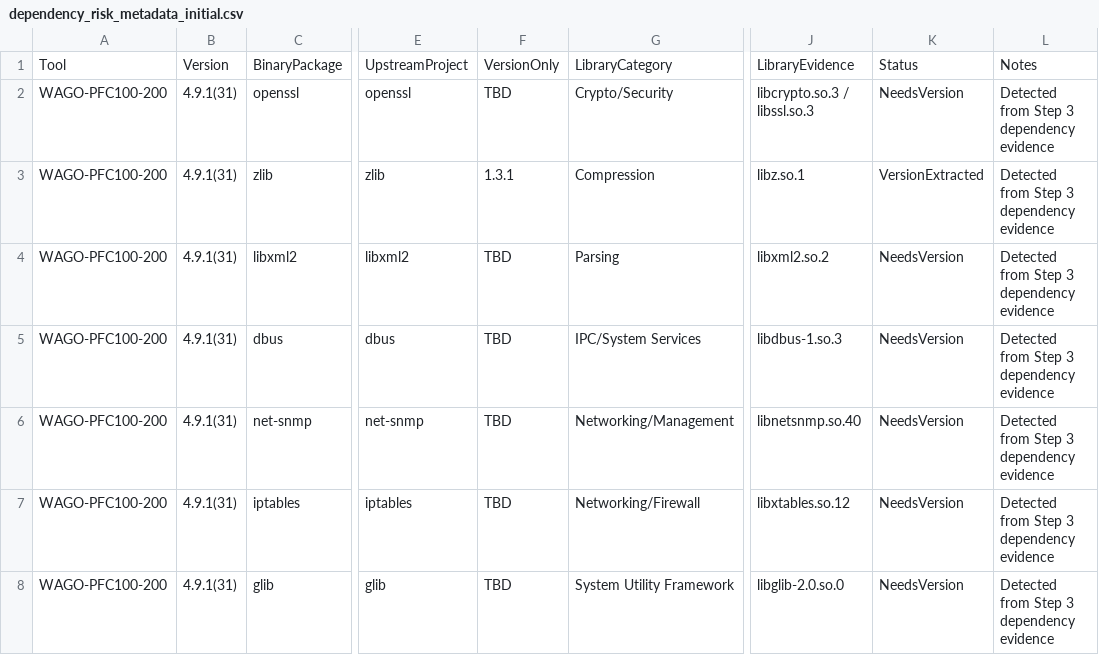
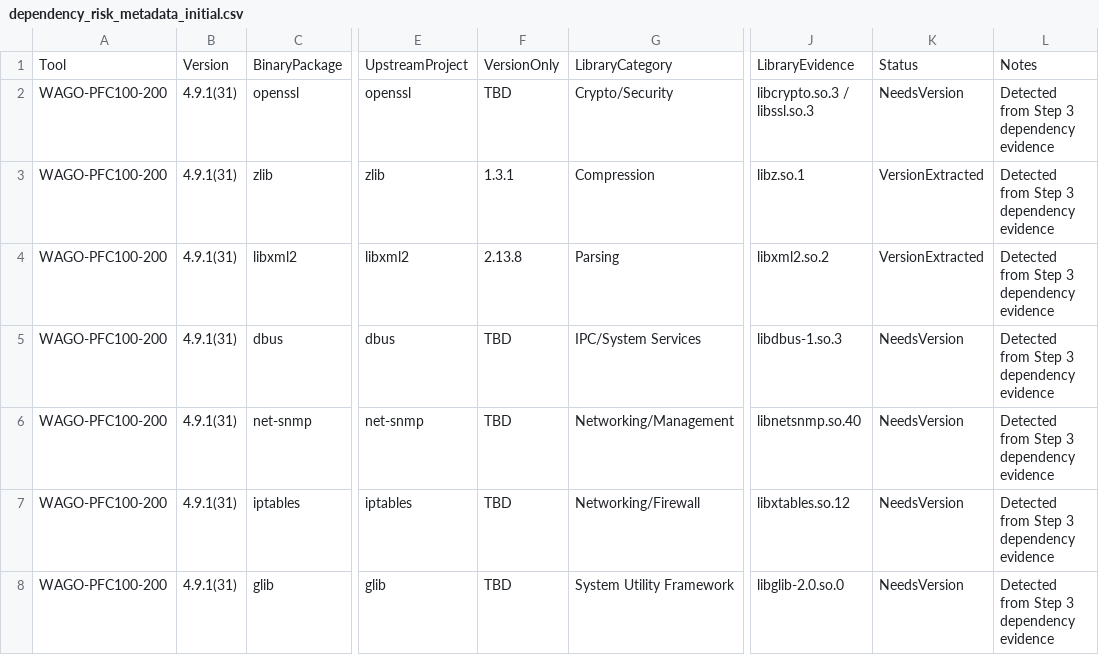
Before and after one commit to fhashmat/industrial-iot-supply-chain, a CSV file: outputs/wago/pfc100_200/step4_swsc_characterization/stageB1_dependency_metadata/dependency_risk_metadata_initial.csv, drawn as a sheet; only a part is shown, gaps mark what is left out; the diff names each change by its address in the sheet, - before the commit and + after, or states it on an @@ line.

Commit message:
Add libxml2 version evidence for WAGO Step 4

```diff
--- a/outputs/wago/pfc100_200/step4_swsc_characterization/stageB1_dependency_metadata/dependency_risk_metadata_initial.csv
+++ b/outputs/wago/pfc100_200/step4_swsc_characterization/stageB1_dependency_metadata/dependency_risk_metadata_initial.csv
-F4: TBD
+F4: 2.13.8
-K4: NeedsVersion
+K4: VersionExtracted
```
Also changed, not shown: 3 other files.
